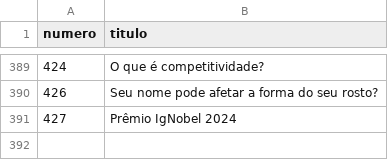
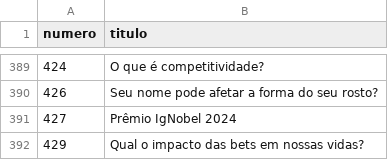
Before and after one commit to PatrickNatan/naruhodo_graph, a TSV file: data/nodes.tsv, drawn as a sheet; only a part is shown, gaps mark what is left out; the diff names each change by its address in the sheet, - before the commit and + after, or states it on an @@ line.

```diff
--- a/data/nodes.tsv
+++ b/data/nodes.tsv
+row 392: 429 | Qual o impacto das bets em nossas vidas?
```
Also changed, not shown: data/edges.csv, data/nodes.csv, 2 other files.
